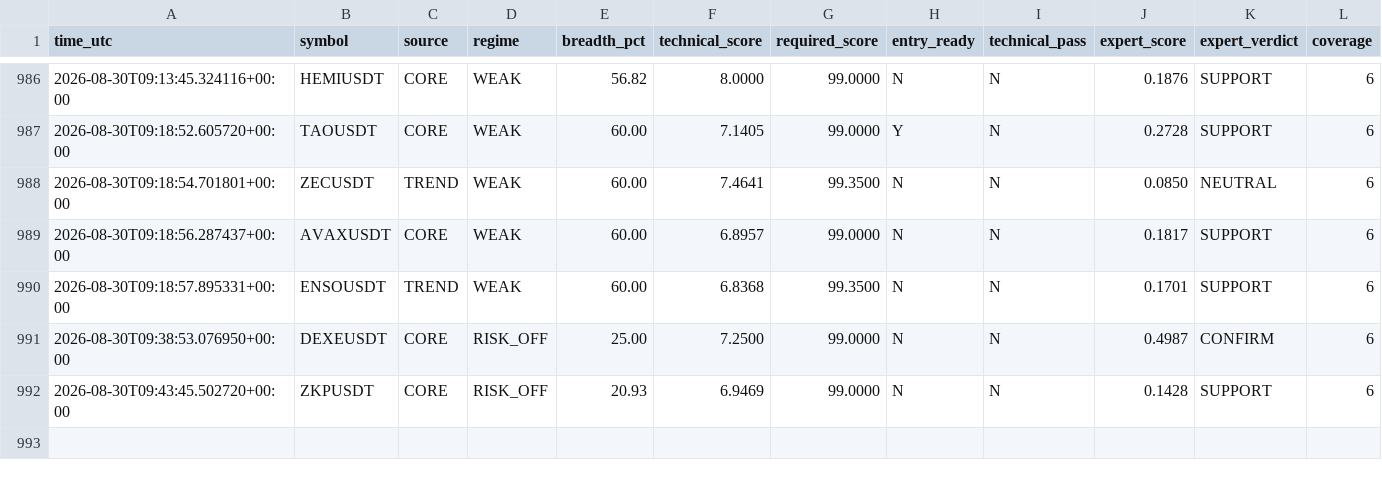
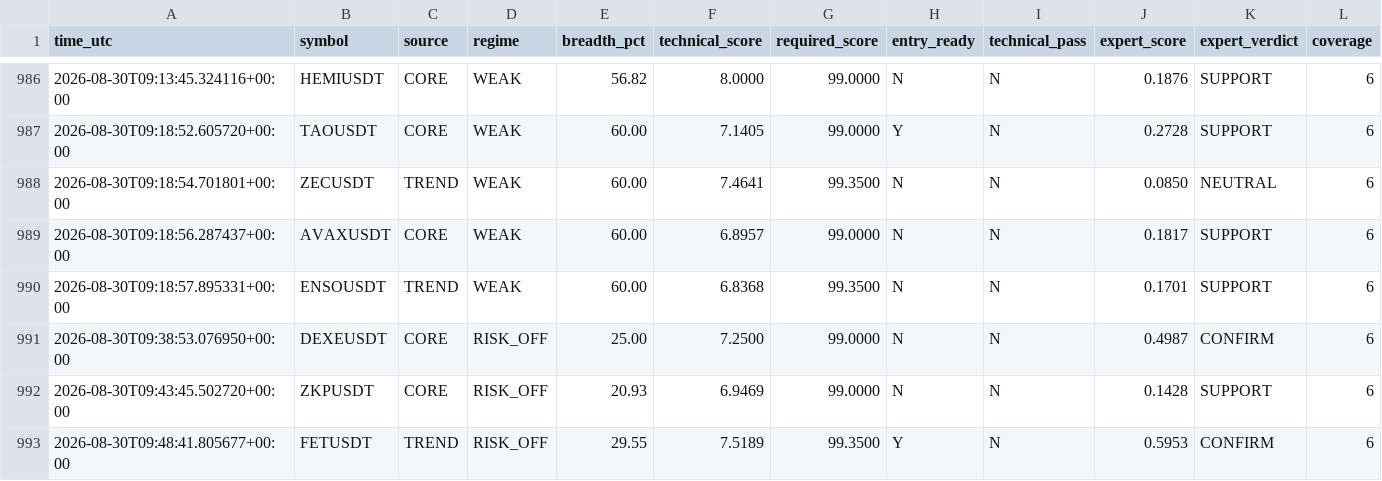
Before and after one commit to mrmatinbolandnazar-web/crypto-paper-bot, a CSV file: vps_reports/expert_shadow_v5_3.csv, drawn as a sheet; only a part is shown, gaps mark what is left out; rows hold the shown columns only; the diff names each change by its address in the sheet, - before the commit and + after, or states it on an @@ line.

```diff
--- a/vps_reports/expert_shadow_v5_3.csv
+++ b/vps_reports/expert_shadow_v5_3.csv
+row 993: 2026-08-30T09:48:41.805677+00:00 | FETUSDT | TREND | RISK_OFF | 29.55 | 7.5189 | 99.3500 | Y | N | 0.5953 | CONFIRM | 6
```
Also changed, not shown: vps_reports/news_shadow_v5_4.csv, 7 other files.
